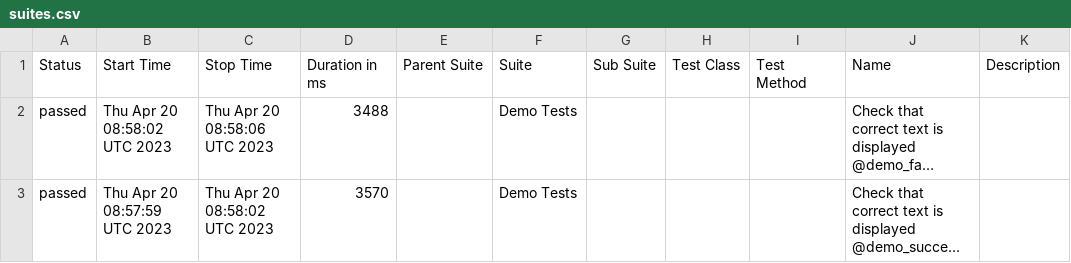
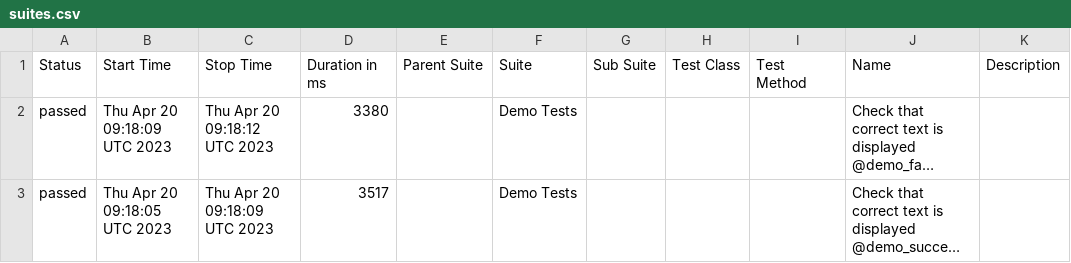
Before and after one commit to BJFS/BJFS.github.io, a CSV file: data/suites.csv, drawn as a sheet; long unchanged cells end in …; the diff names each change by its address in the sheet, - before the commit and + after, or states it on an @@ line.

```diff
--- a/data/suites.csv
+++ b/data/suites.csv
-B2 (Start Time): Thu Apr 20 08:58:02 UTC 2023
+B2 (Start Time): Thu Apr 20 09:18:09 UTC 2023
-C2 (Stop Time): Thu Apr 20 08:58:06 UTC 2023
+C2 (Stop Time): Thu Apr 20 09:18:12 UTC 2023
-D2 (Duration in ms): 3488
+D2 (Duration in ms): 3380
-B3 (Start Time): Thu Apr 20 08:57:59 UTC 2023
+B3 (Start Time): Thu Apr 20 09:18:05 UTC 2023
-C3 (Stop Time): Thu Apr 20 08:58:02 UTC 2023
+C3 (Stop Time): Thu Apr 20 09:18:09 UTC 2023
-D3 (Duration in ms): 3570
+D3 (Duration in ms): 3517
```
Also changed, not shown: 51 other files.
